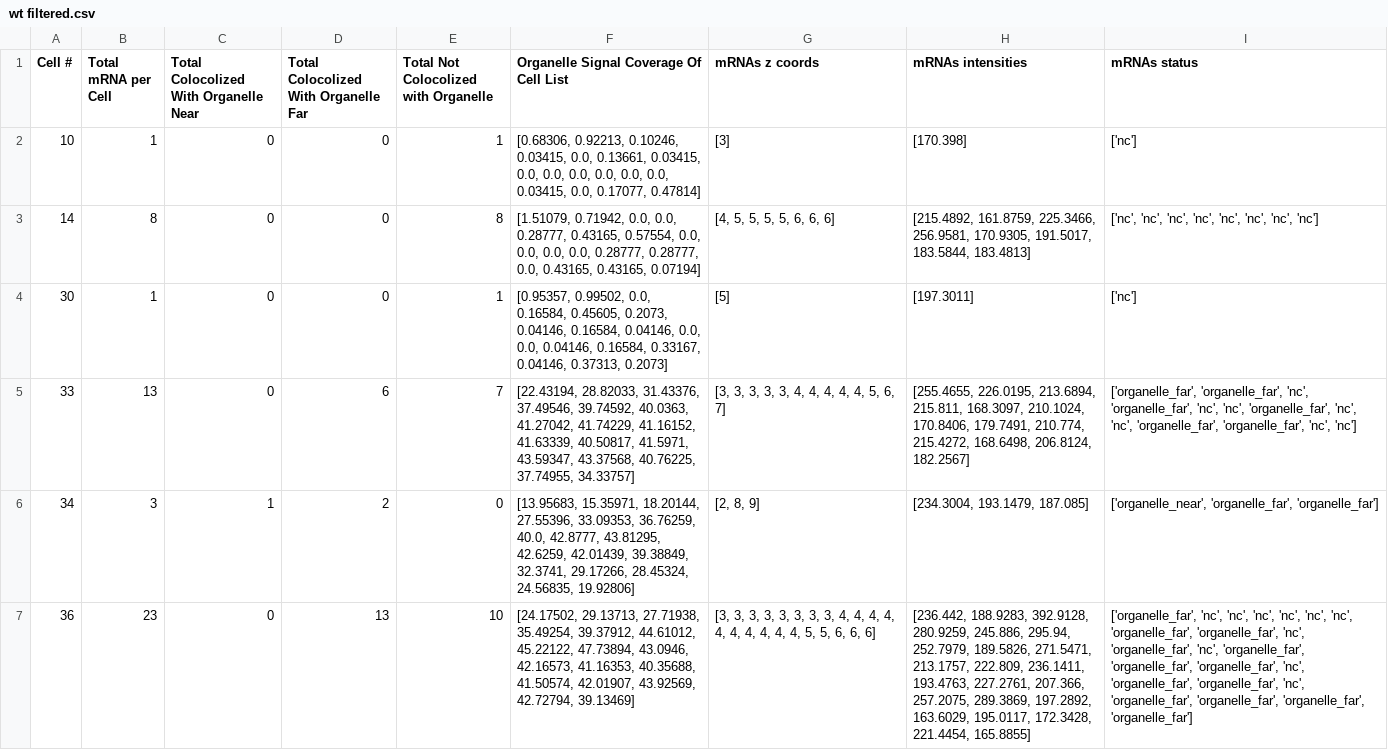
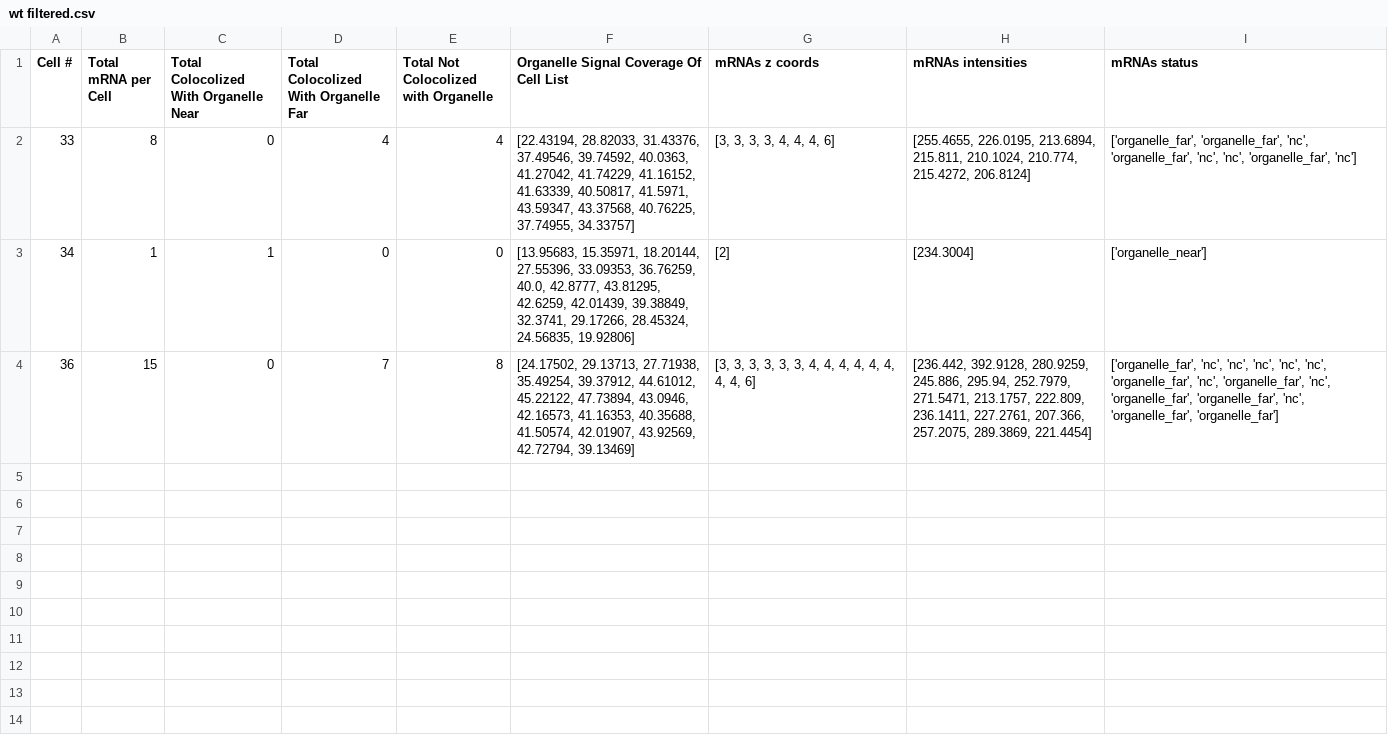
Before and after one commit to ShaharGarin/mRNA_organelle_Stats, a CSV file: Example Data/Calc Tables/wt filtered.csv, drawn as a sheet; removed rows and columns are numbered as before the commit, all else as after; the diff names each change by its address in the sheet, - before the commit and + after, or states it on an @@ line.

```diff
--- a/Example Data/Calc Tables/wt filtered.csv
+++ b/Example Data/Calc Tables/wt filtered.csv
-row 2: 10 | 1 | 0 | 0 | 1 | [0.68306, 0.92213, 0.10246, 0.03415, 0.0, 0.13661, 0.03415, 0.0, 0.0, 0.0, 0.0, 0.0, 0.0, 0.03415, 0.0, 0.17077, 0.47814] | [3] | [170.398] | ['nc']
-row 3: 14 | 8 | 0 | 0 | 8 | [1.51079, 0.71942, 0.0, 0.0, 0.28777, 0.43165, 0.57554, 0.0, 0.0, 0.0, 0.0, 0.28777, 0.28777, 0.0, 0.43165, 0.43165, 0.07194] | [4, 5, 5, 5, 5, 6, 6, 6] | [215.4892, 161.8759, 225.3466, 256.9581, 170.9305, 191.5017, 183.5844, 183.4813] | ['nc', 'nc', 'nc', 'nc', 'nc', 'nc', 'nc', 'nc']
-row 4: 30 | 1 | 0 | 0 | 1 | [0.95357, 0.99502, 0.0, 0.16584, 0.45605, 0.2073, 0.04146, 0.16584, 0.04146, 0.0, 0.0, 0.04146, 0.16584, 0.33167, 0.04146, 0.37313, 0.2073] | [5] | [197.3011] | ['nc']
-B2 (Total mRNA per Cell): 13
+B2 (Total mRNA per Cell): 8
-D2: 6
+D2: 4
-E2: 7
+E2: 4
-G2 (mRNAs z coords): [3, 3, 3, 3, 3, 4, 4, 4, 4, 4, 5, 6, 7]
+G2 (mRNAs z coords): [3, 3, 3, 3, 4, 4, 4, 6]
-H2 (mRNAs intensities): …213.6894, 215.811, 168.3097, 210.1024, 170.8406, 179.7491, 210.774, 215.4272, 168.6498, 206.8124, 182.2567]
+H2 (mRNAs intensities): …213.6894, 215.811, 210.1024, 210.774, 215.4272, 206.8124]
-I2 (mRNAs status): …'nc', 'organelle_far', 'nc', 'nc', 'organelle_far', 'organelle_far', 'nc', 'nc']
+I2 (mRNAs status): …'nc', 'organelle_far', 'nc']
-B3 (Total mRNA per Cell): 3
+B3 (Total mRNA per Cell): 1
-D3: 2
+D3: 0
-G3 (mRNAs z coords): [2, 8, 9]
+G3 (mRNAs z coords): [2]
-H3 (mRNAs intensities): [234.3004, 193.1479, 187.085]
+H3 (mRNAs intensities): [234.3004]
-I3 (mRNAs status): ['organelle_near', 'organelle_far', 'organelle_far']
+I3 (mRNAs status): ['organelle_near']
-B4 (Total mRNA per Cell): 23
+B4 (Total mRNA per Cell): 15
-D4: 13
+D4: 7
-E4: 10
+E4: 8
-G4 (mRNAs z coords): …3, 3, 3, 3, 4, 4, 4, 4, 4, 4, 4, 4, 4, 4, 5, 5, 6, 6, 6]
+G4 (mRNAs z coords): …3, 3, 4, 4, 4, 4, 4, 4, 4, 4, 6]
-H4 (mRNAs intensities): [236.442, 188.9283, 392.9128, 280.9259, 245.886, 295.94, 252.7979, 189.5826, 271.5471, 213.1757, 222.809, 236.1411, 193.4763, 227.2761, 207.366, 257.2075, 289.3869, 197.2892, 163.6029, 195.0117, 172.3428, 221.4454, 165.8855]
+H4 (mRNAs intensities): [236.442, 392.9128, 280.9259, 245.886, 295.94, 252.7979, 271.5471, 213.1757, 222.809, 236.1411, 227.2761, 207.366, 257.2075, 289.3869, 221.4454]
-I4 (mRNAs status): …'nc', 'nc', 'nc', 'organelle_far', 'organelle_far', 'nc', 'organelle_far', 'nc', 'organelle_far', 'organelle_far', 'organelle_far', 'nc', 'organelle_far', 'organelle_far', 'nc', 'organelle_far', 'organelle_far', 'organelle_far', 'organelle_far']
+I4 (mRNAs status): …'nc', 'nc', 'organelle_far', 'nc', 'organelle_far', 'nc', 'organelle_far', 'organelle_far', 'nc', 'organelle_far', 'organelle_far']
```
Also changed, not shown: Example Data/Calc Tables/Stats Table.csv, Example Data/Calc Tables/del Calculation Table.csv, 3 other files.
